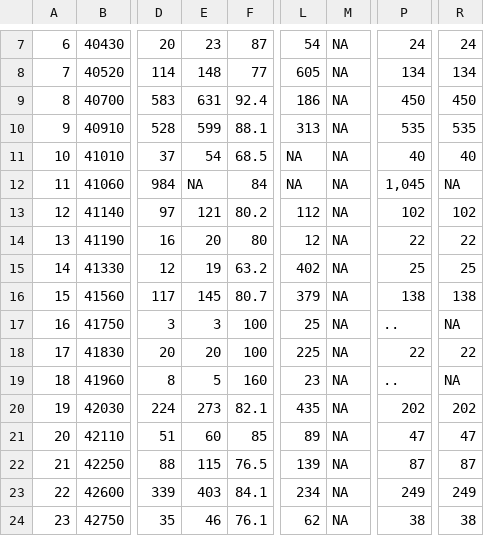
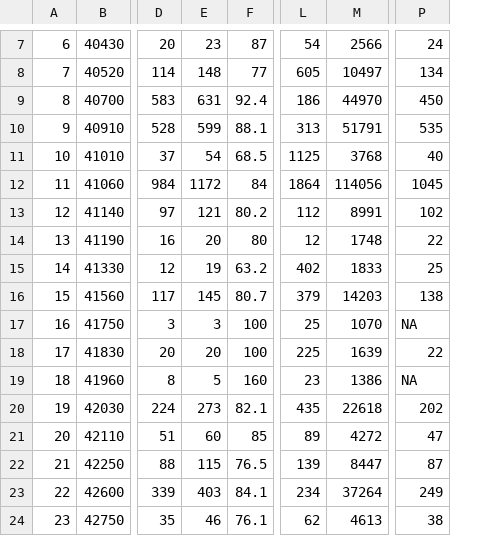
Before and after one commit to thoruto/SA_R_Project, a CSV file: phiduFinal.csv, drawn as a sheet; only a part is shown, gaps mark what is left out; removed rows and columns are numbered as before the commit, all else as after; the diff covers the shown part only; the diff names each change by its address in the sheet, - before the commit and + after, or states it on an @@ line.

Commit message:
cleaned data

```diff
--- a/phiduFinal.csv
+++ b/phiduFinal.csv
-column M, rows 7-24: all NA
+column M, rows 7-24: 2566 | 10497 | 44970 | 51791 | 3768 | 114056 | 8991 | 1748 | 1833 | 14203 | 1070 | 1639 | 1386 | 22618 | 4272 | 8447 | 37264 | 4613
-column R, rows 7-24: 24 | 134 | 450 | 535 | 40 | NA | 102 | 22 | 25 | 138 | NA | 22 | NA | 202 | 47 | 87 | 249 | 38
-L11: NA
+L11: 1125
-E12: NA
+E12: 1172
-L12: NA
+L12: 1864
-P12: 1,045
+P12: 1045
-P17: ..
+P17: NA
-P19: ..
+P19: NA
```
Also changed, not shown: 1 added row, 1 removed row and 30 edited cells elsewhere in this file.
